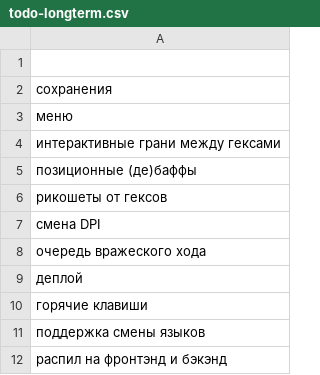
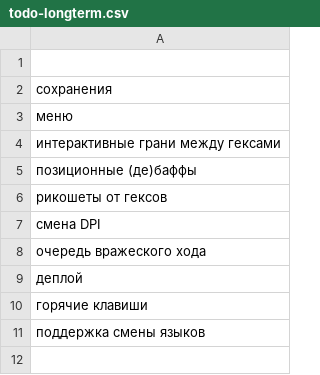
Before and after one commit to 80STH/NGTBS-3, a CSV file: todo-longterm.csv, drawn as a sheet.

```diff
--- a/todo-longterm.csv
+++ b/todo-longterm.csv
@@ -11,2 +11 @@
 поддержка смены языков
-распил на фронтэнд и бэкэнд
```
Also changed, not shown: todo.csv, 3 other files.
